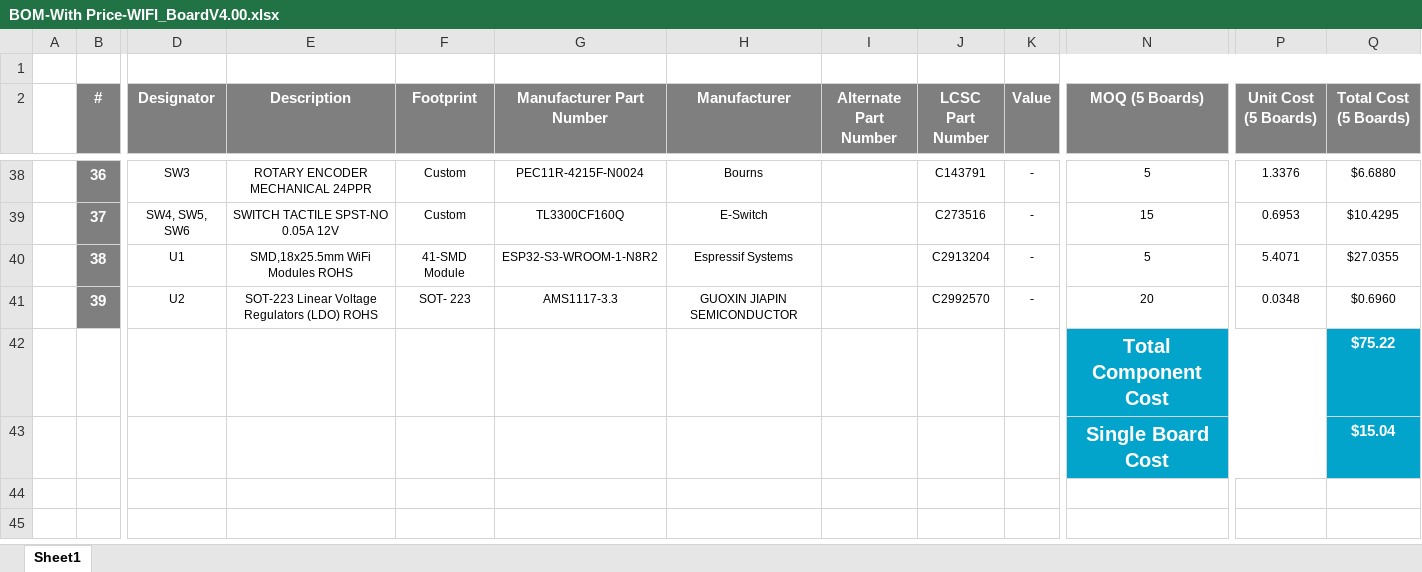
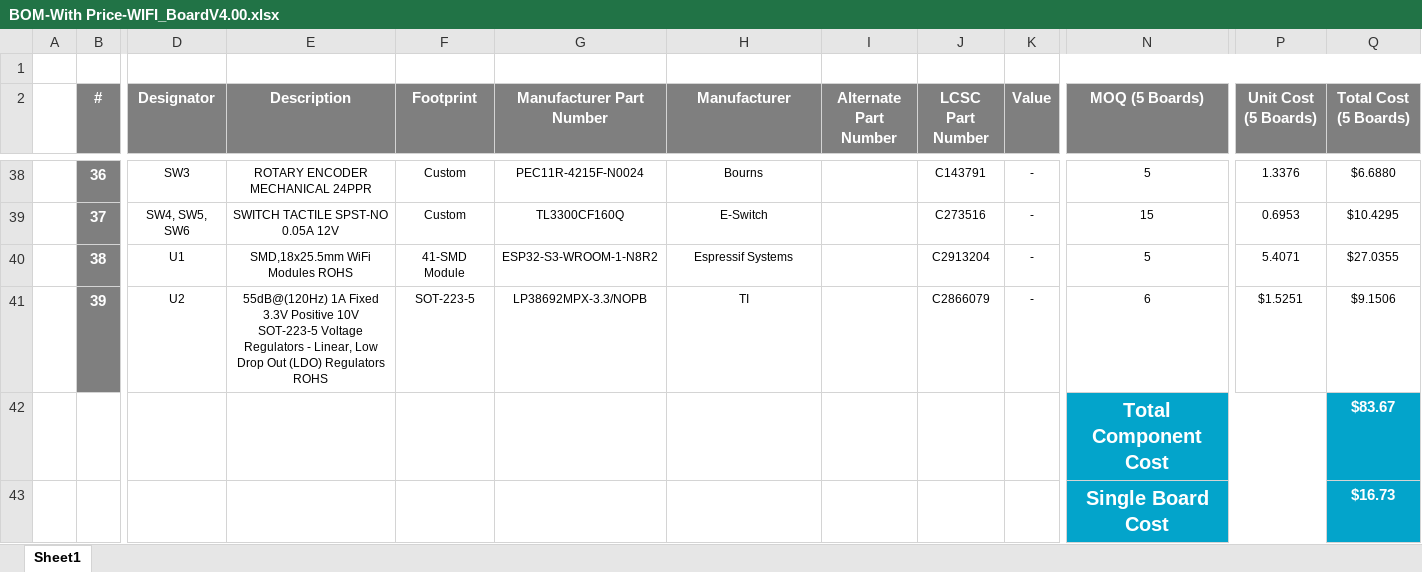
Before and after one commit to eSpark-Backup/oliverstanton-watermonitor, an Excel workbook: Design-Files/WIFI_BoardV4.0/BOM/BOM-With Price-WIFI_BoardV4.00.xlsx, sheet Sheet1, drawn as a sheet; only a part is shown, gaps mark what is left out; values as stored, in another font and other column widths than the file's, no borders; the diff names each change by its address in the sheet, - before the commit and + after, or states it on an @@ line.

Commit message:
BOM with Price added.

```diff
--- a/Design-Files/WIFI_BoardV4.0/BOM/BOM-With Price-WIFI_BoardV4.00.xlsx (sheet Sheet1)
+++ b/Design-Files/WIFI_BoardV4.0/BOM/BOM-With Price-WIFI_BoardV4.00.xlsx (sheet Sheet1)
-E41 (Description): SOT-223 Linear Voltage Regulators (LDO) ROHS
+E41 (Description): 55dB@(120Hz) 1A Fixed 3.3V Positive 10V SOT-223-5 Voltage Regulators - Linear, Low Drop Out (LDO) Regulators ROHS
-F41 (Footprint): SOT- 223
+F41 (Footprint): SOT-223-5
-G41 (Manufacturer Part Number): AMS1117-3.3
+G41 (Manufacturer Part Number): LP38692MPX-3.3/NOPB
-H41 (Manufacturer): GUOXIN JIAPIN SEMICONDUCTOR
+H41 (Manufacturer): TI
-J41 (LCSC Part Number): C2992570
+J41 (LCSC Part Number): C2866079
-N41 (MOQ (5 Boards)): 20
+N41 (MOQ (5 Boards)): 6
-P41 (Unit Cost (5 Boards)): 0.0348
+P41 (Unit Cost (5 Boards)): $1.5251
-Q41 (Total Cost (5 Boards)): $0.6960
+Q41 (Total Cost (5 Boards)): $9.1506
-Q42 (Total Cost (5 Boards)): $75.22
+Q42 (Total Cost (5 Boards)): $83.67
-Q43 (Total Cost (5 Boards)): $15.04
+Q43 (Total Cost (5 Boards)): $16.73
```
Also changed, not shown: formulas that keep their value, 1 other file.
